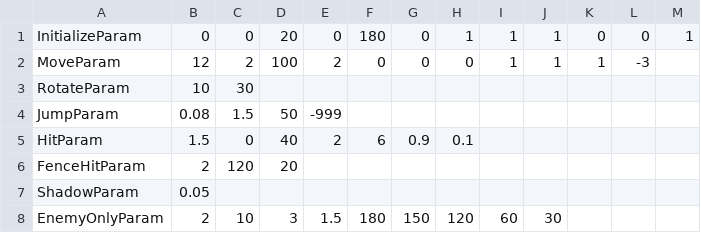
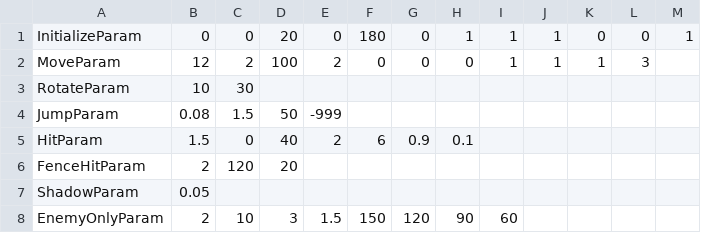
Before and after one commit to w4145n784q0/SpinLamb, a CSV file: Assets/CSVdata/CharacterData/EnemyData.csv, drawn as a sheet.

Commit message:
Enemyの回転の向きを安定させる

```diff
--- a/Assets/CSVdata/CharacterData/EnemyData.csv
+++ b/Assets/CSVdata/CharacterData/EnemyData.csv
@@ -1,3 +1,3 @@
 InitializeParam,0,0,20,0,180,0,1,1,1,0,0,1
-MoveParam,12,2,100,2,0,0,0,1,1,1,-3,
+MoveParam,12,2,100,2,0,0,0,1,1,1,3,
 RotateParam,10,30,,,,,,,,,,
@@ -7,2 +7,2 @@ FenceHitParam,2,120,20,,,,,,,,,
 ShadowParam,0.05,,,,,,,,,,,
-EnemyOnlyParam,2,10,3,1.5,180,150,120,60,30,,,
+EnemyOnlyParam,2,10,3,1.5,150,120,90,60,,,,
```
Also changed, not shown: 8 other files.
